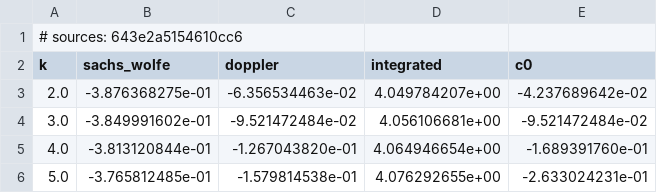
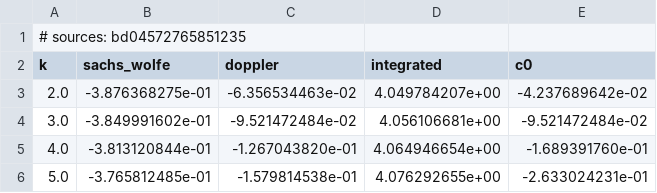
Before and after one commit to timgebbie/frame-covariant-cmb-reproducibility, a CSV file: diagnostics/d42-does-the-source-oscillate-in-k.csv, drawn as a sheet; only a part is shown.

```diff
--- a/diagnostics/d42-does-the-source-oscillate-in-k.csv
+++ b/diagnostics/d42-does-the-source-oscillate-in-k.csv
@@ -1,2 +1,2 @@
-# sources: 643e2a5154610cc6
+# sources: bd04572765851235
 k,sachs_wolfe,doppler,integrated,c0
```
Also changed, not shown: 6 other files.
